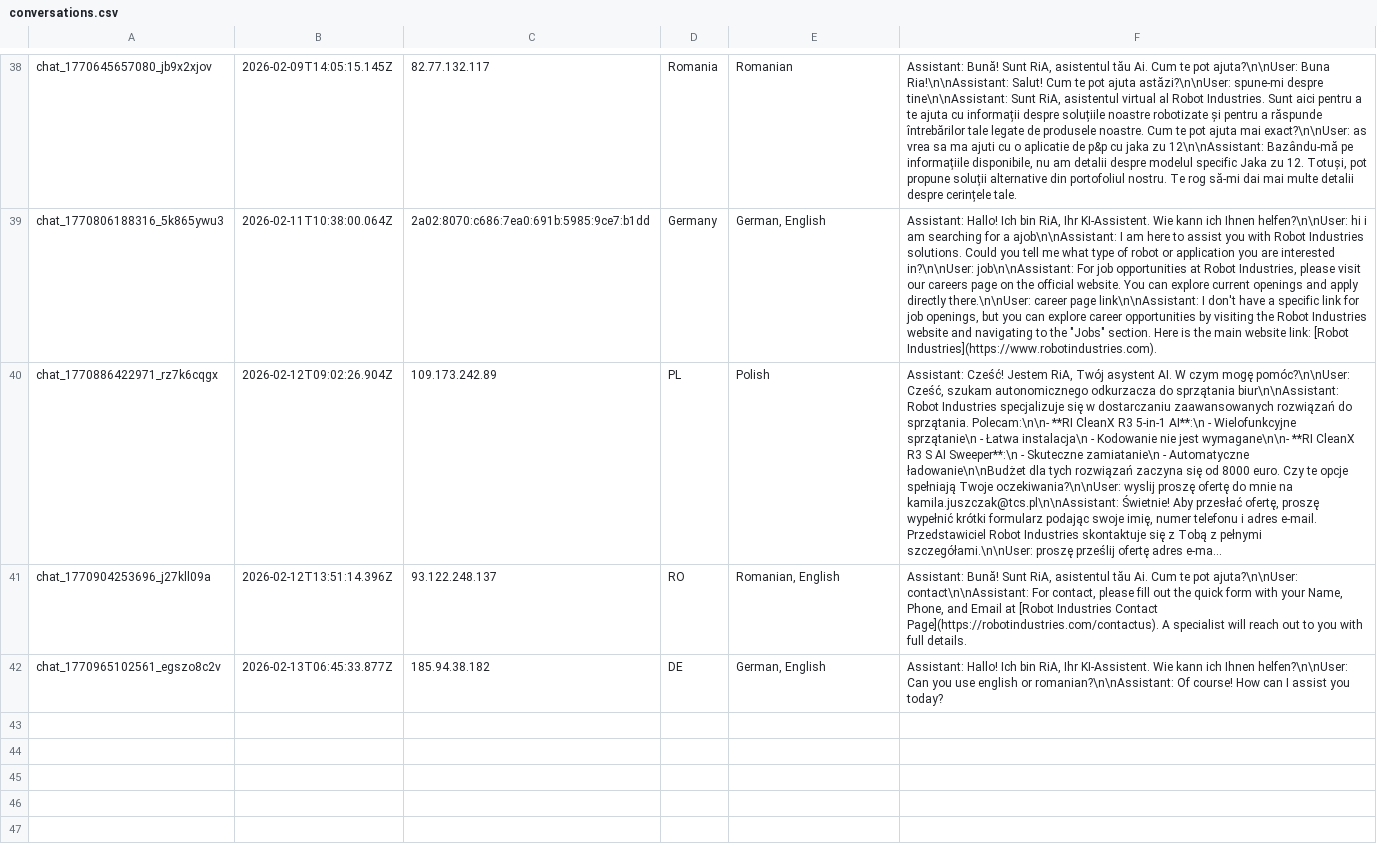
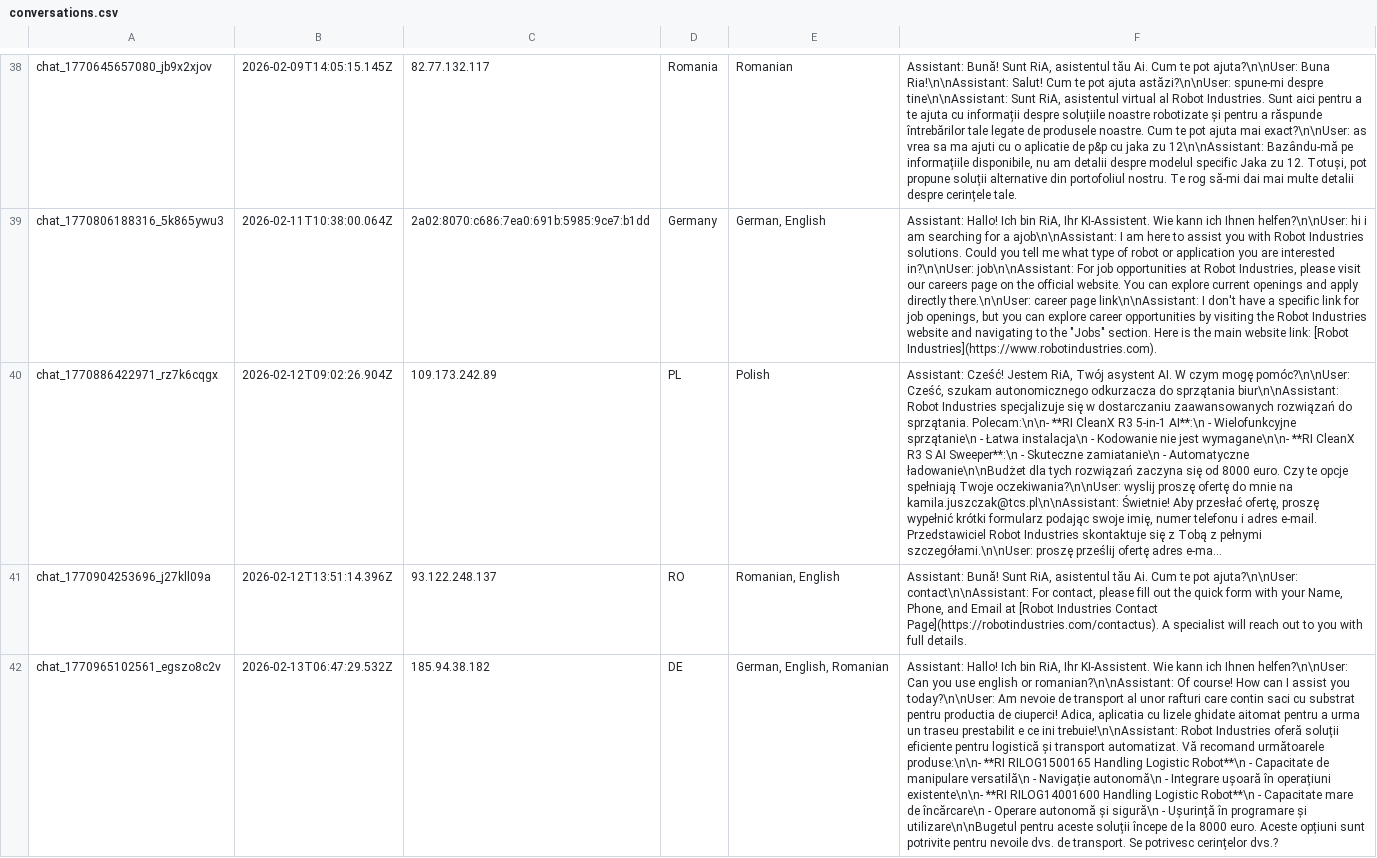
Before and after one commit to RaresC24/chatbot, a CSV file: conversations.csv, drawn as a sheet; only a part is shown, gaps mark what is left out; long unchanged cells end in …; the diff names each change by its address in the sheet, - before the commit and + after, or states it on an @@ line.

Commit message:
Log conversation chat_1770965102561_egszo8c2v

```diff
--- a/conversations.csv
+++ b/conversations.csv
-B42: 2026-02-13T06:45:33.877Z
+B42: 2026-02-13T06:47:29.532Z
-E42: German, English
+E42: German, English, Romanian
-F42: …assist you today?
+F42: …assist you today?\n\nUser: Am nevoie de transport al unor rafturi care contin saci cu substrat pentru productia de ciuperci! Adica, aplicatia cu lizele ghidate aitomat pentru a urma un traseu prestabilit e ce ini trebuie!\n\nAssistant: Robot Industries oferă soluții eficiente pentru logistică și transport automatizat. Vă recomand următoarele produse:\n\n- **RI RILOG1500165 Handling Logistic Robot**\n - Capacitate de manipulare versatilă\n - Navigație autonomă\n - Integrare ușoară în operațiuni existente\n\n- **RI RILOG14001600 Handling Logistic Robot**\n - Capacitate mare de încărcare\n - Operare autonomă și sigură\n - Ușurință în programare și utilizare\n\nBugetul pentru aceste soluții începe de la 8000 euro. Aceste opțiuni sunt potrivite pentru nevoile dvs. de transport. Se potrivesc cerințelor dvs.?
```
